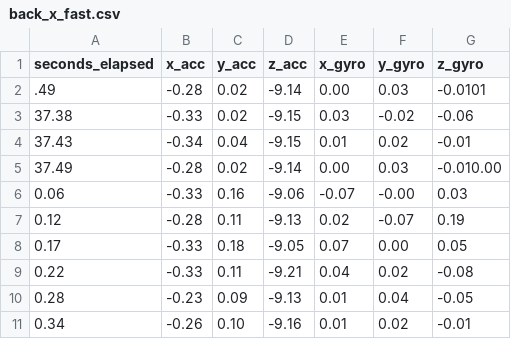
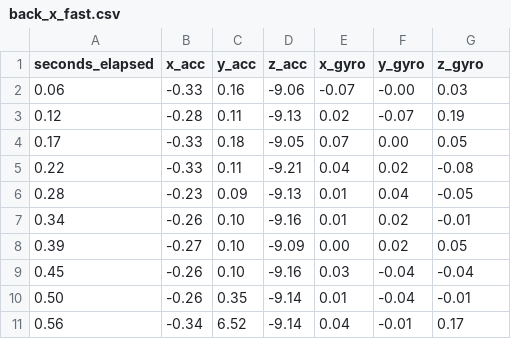
Before and after one commit to amir-kedis/embedded-systems-labs, a CSV file: assignment-1-imu/back_x_fast.csv, drawn as a sheet; only a part is shown; the shorter side is filled out with more unchanged rows; the diff names each change by its address in the sheet, - before the commit and + after, or states it on an @@ line.

```diff
--- a/assignment-1-imu/back_x_fast.csv
+++ b/assignment-1-imu/back_x_fast.csv
-row 2: .49 | -0.28 | 0.02 | -9.14 | 0.00 | 0.03 | -0.0101
-row 3: 37.38 | -0.33 | 0.02 | -9.15 | 0.03 | -0.02 | -0.06
-row 4: 37.43 | -0.34 | 0.04 | -9.15 | 0.01 | 0.02 | -0.01
-row 5: 37.49 | -0.28 | 0.02 | -9.14 | 0.00 | 0.03 | -0.010.00
```
Also changed, not shown: assignment-1-imu/back_x_slow.csv, assignment-1-imu/line_x_fast.csv, 14 other files.
